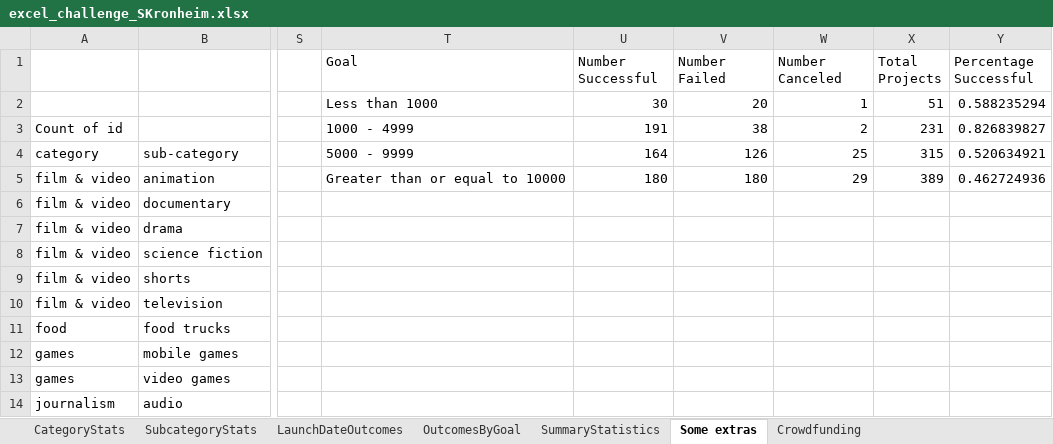
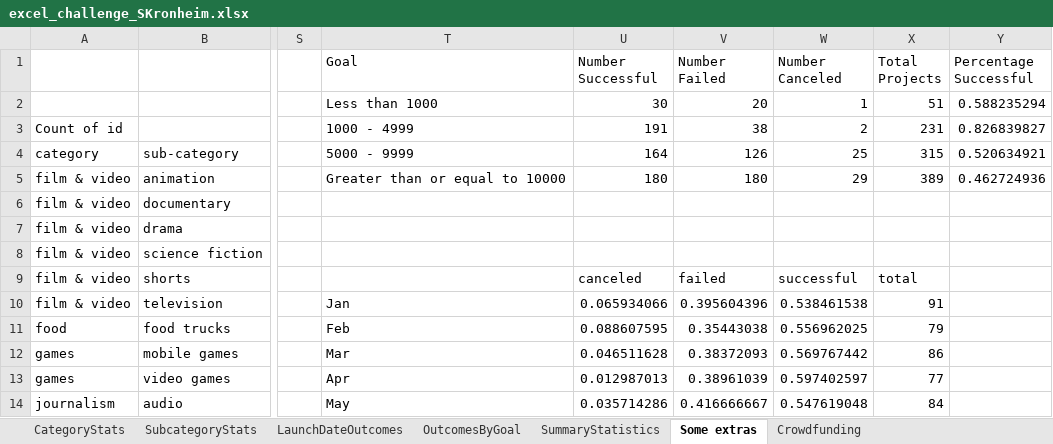
Before and after one commit to skronheim/UofT_Data_analytics, an Excel workbook: Homework/Week1/excel_challenge_SKronheim.xlsx, sheet Some extras, drawn as a sheet; only a part is shown, gaps mark what is left out; values as stored, in another font and other column widths than the file's, no borders; charts and pictures and conditional formats not drawn; the diff covers the shown part only; the diff names each change by its address in the sheet, - before the commit and + after, or states it on an @@ line.

Commit message:
minor changes to homework week 1

```diff
--- a/Homework/Week1/excel_challenge_SKronheim.xlsx (sheet Some extras)
+++ b/Homework/Week1/excel_challenge_SKronheim.xlsx (sheet Some extras)
-U9 (Number Successful): (empty)
+U9 (Number Successful): canceled
-V9 (Number Failed): (empty)
+V9 (Number Failed): failed
-W9 (Number Canceled): (empty)
+W9 (Number Canceled): successful
-X9 (Total Projects): (empty)
+X9 (Total Projects): total
-T10 (Goal): (empty)
+T10 (Goal): Jan
-U10 (Number Successful): (empty)
+U10 (Number Successful): 0.065934066
-V10 (Number Failed): (empty)
+V10 (Number Failed): 0.395604396
-W10 (Number Canceled): (empty)
+W10 (Number Canceled): 0.538461538
-X10 (Total Projects): (empty)
+X10 (Total Projects): 91
-T11 (Goal): (empty)
+T11 (Goal): Feb
-U11 (Number Successful): (empty)
+U11 (Number Successful): 0.088607595
-V11 (Number Failed): (empty)
+V11 (Number Failed): 0.35443038
-W11 (Number Canceled): (empty)
+W11 (Number Canceled): 0.556962025
-X11 (Total Projects): (empty)
+X11 (Total Projects): 79
-T12 (Goal): (empty)
+T12 (Goal): Mar
-U12 (Number Successful): (empty)
+U12 (Number Successful): 0.046511628
-V12 (Number Failed): (empty)
+V12 (Number Failed): 0.38372093
-W12 (Number Canceled): (empty)
+W12 (Number Canceled): 0.569767442
-X12 (Total Projects): (empty)
+X12 (Total Projects): 86
-T13 (Goal): (empty)
+T13 (Goal): Apr
-U13 (Number Successful): (empty)
+U13 (Number Successful): 0.012987013
-V13 (Number Failed): (empty)
+V13 (Number Failed): 0.38961039
-W13 (Number Canceled): (empty)
+W13 (Number Canceled): 0.597402597
-X13 (Total Projects): (empty)
+X13 (Total Projects): 77
-T14 (Goal): (empty)
+T14 (Goal): May
-U14 (Number Successful): (empty)
+U14 (Number Successful): 0.035714286
-V14 (Number Failed): (empty)
+V14 (Number Failed): 0.416666667
-W14 (Number Canceled): (empty)
+W14 (Number Canceled): 0.547619048
-X14 (Total Projects): (empty)
+X14 (Total Projects): 84
```
Also changed, not shown: 35 edited cells elsewhere in this sheet, charts or pictures, 1 other file.
